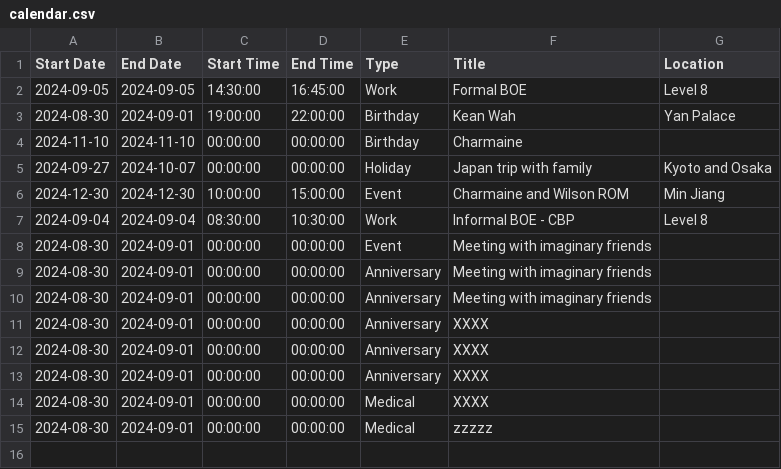
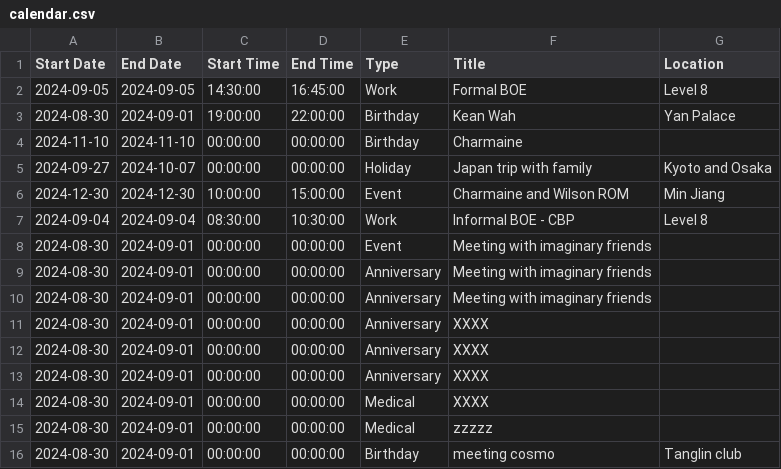
Before and after one commit to medlum/limpehGPT, a CSV file: data/calendar.csv, drawn as a sheet; the diff names each change by its address in the sheet, - before the commit and + after, or states it on an @@ line.

Commit message:
Update CSV file

```diff
--- a/data/calendar.csv
+++ b/data/calendar.csv
+row 16: 2024-08-30 | 2024-09-01 | 00:00:00 | 00:00:00 | Birthday | meeting cosmo | Tanglin club
```
